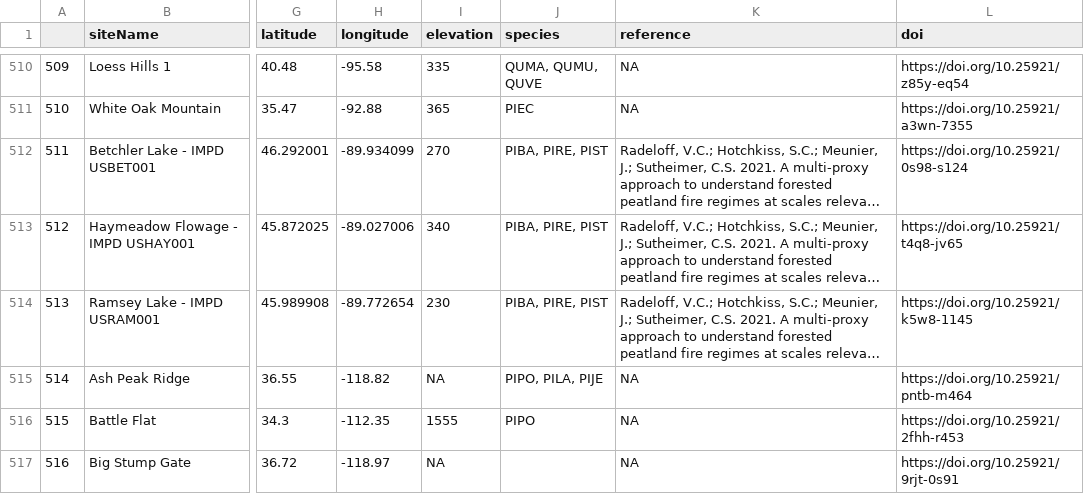
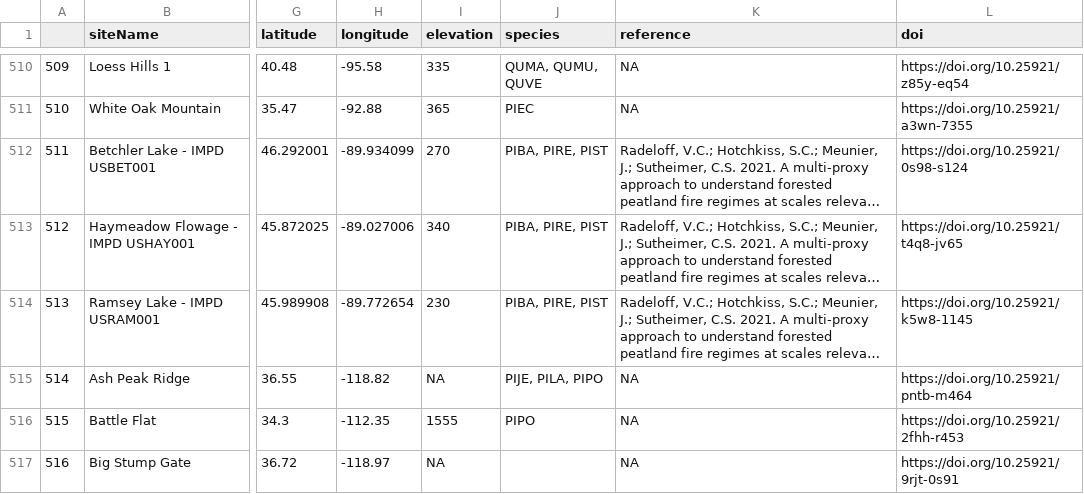
Before and after one commit to chguiterman/scrape-IMPD, a CSV file: data/impd_meta.csv, drawn as a sheet; only a part is shown, gaps mark what is left out; long unchanged cells end in …; the diff covers the shown part only; the diff names each change by its address in the sheet, - before the commit and + after, or states it on an @@ line.

```diff
--- a/data/impd_meta.csv
+++ b/data/impd_meta.csv
-J515 (species): PIPO, PILA, PIJE
+J515 (species): PIJE, PILA, PIPO
```
Also changed, not shown: 32 edited cells elsewhere in this file, 1 other file.
